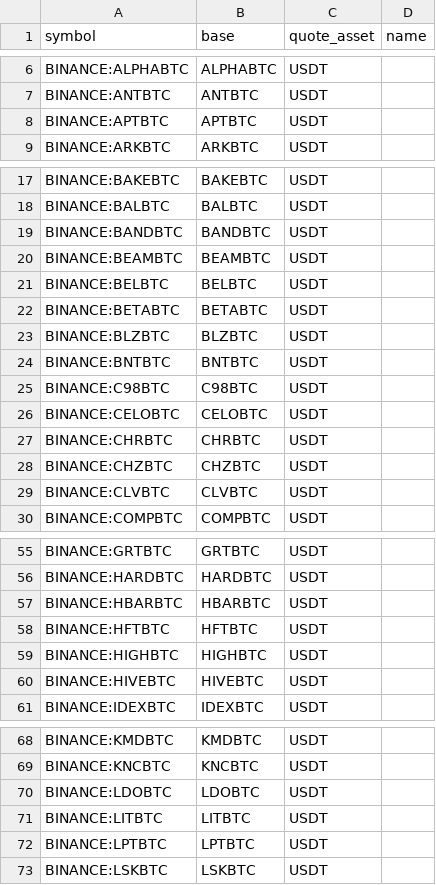
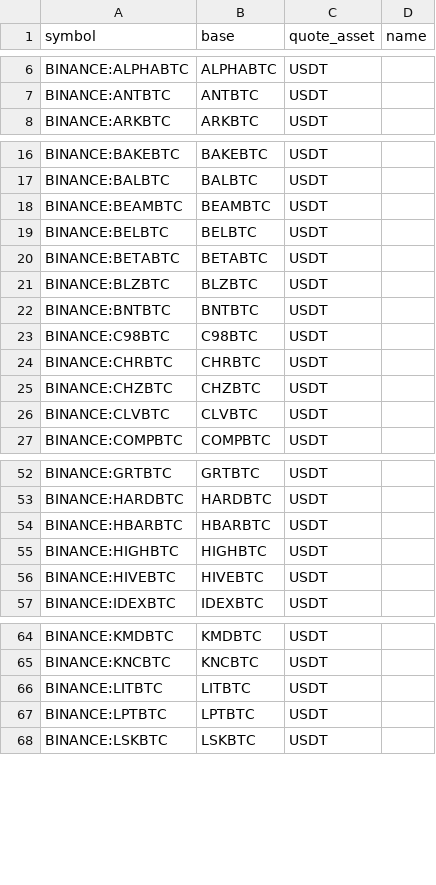
Before and after one commit to avatar-lavventura/trade_bot, a CSV file: tradingview-alerts/pairs_btc.csv, drawn as a sheet; only a part is shown, gaps mark what is left out; the diff covers the shown part only.

```diff
--- a/tradingview-alerts/pairs_btc.csv
+++ b/tradingview-alerts/pairs_btc.csv
@@ -7,3 +7,2 @@ BINANCE:ALPHABTC,ALPHABTC,USDT,
 BINANCE:ANTBTC,ANTBTC,USDT,
-BINANCE:APTBTC,APTBTC,USDT,
 BINANCE:ARKBTC,ARKBTC,USDT,
@@ -18,3 +17,2 @@ BINANCE:BAKEBTC,BAKEBTC,USDT,
 BINANCE:BALBTC,BALBTC,USDT,
-BINANCE:BANDBTC,BANDBTC,USDT,
 BINANCE:BEAMBTC,BEAMBTC,USDT,
@@ -25,3 +23,2 @@ BINANCE:BNTBTC,BNTBTC,USDT,
 BINANCE:C98BTC,C98BTC,USDT,
-BINANCE:CELOBTC,CELOBTC,USDT,
 BINANCE:CHRBTC,CHRBTC,USDT,
@@ -57,3 +54,2 @@ BINANCE:HARDBTC,HARDBTC,USDT,
 BINANCE:HBARBTC,HBARBTC,USDT,
-BINANCE:HFTBTC,HFTBTC,USDT,
 BINANCE:HIGHBTC,HIGHBTC,USDT,
@@ -69,3 +65,2 @@ BINANCE:KMDBTC,KMDBTC,USDT,
 BINANCE:KNCBTC,KNCBTC,USDT,
-BINANCE:LDOBTC,LDOBTC,USDT,
 BINANCE:LITBTC,LITBTC,USDT,
```
Also changed, not shown: 1 removed row elsewhere in this file, tradingview-alerts/pairs_usdt.csv, 19 other files.
